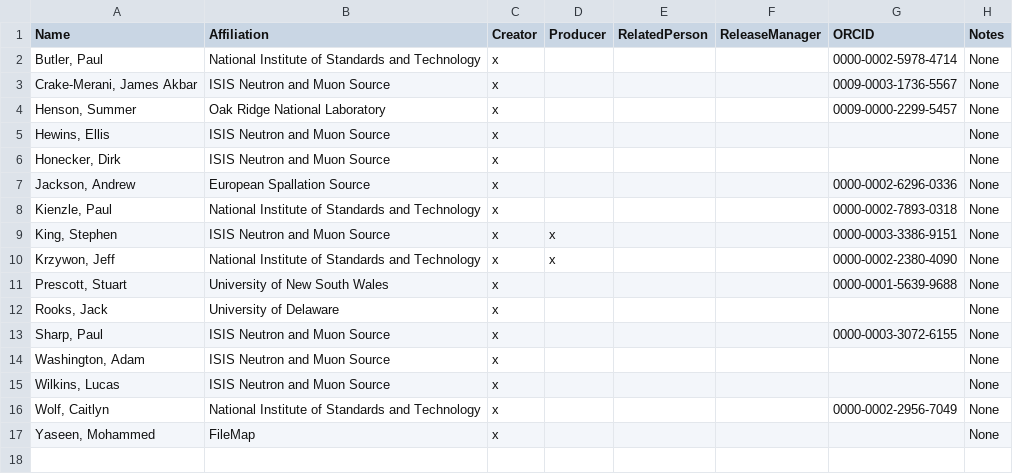
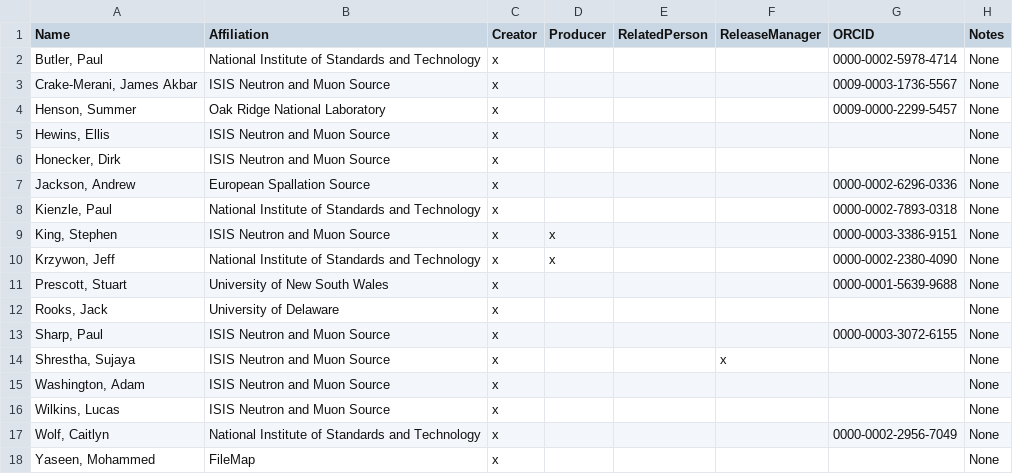
Before and after one commit to SasView/sasdata, a TSV file: contributors.tsv, drawn as a sheet.

Commit message:
Add release manager

```diff
--- a/contributors.tsv
+++ b/contributors.tsv
@@ -13,2 +13,3 @@ Name	Affiliation	Creator	Producer	RelatedPerson	ReleaseManager	ORCID	Notes
 "Sharp, Paul"	ISIS Neutron and Muon Source	x				0000-0003-3072-6155	None
+"Shrestha, Sujaya"	ISIS Neutron and Muon Source	x			x		None
 "Washington, Adam"	ISIS Neutron and Muon Source	x					None
```
